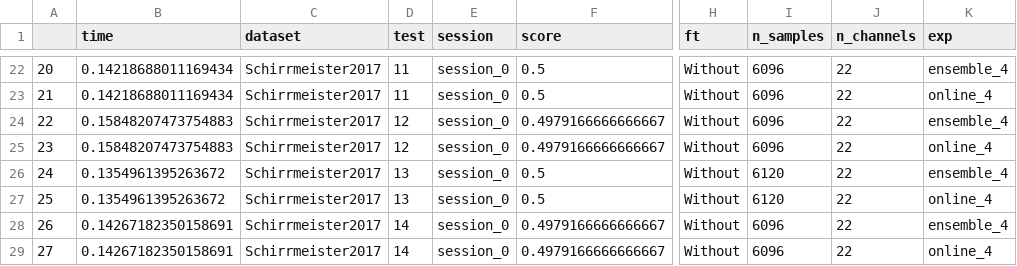
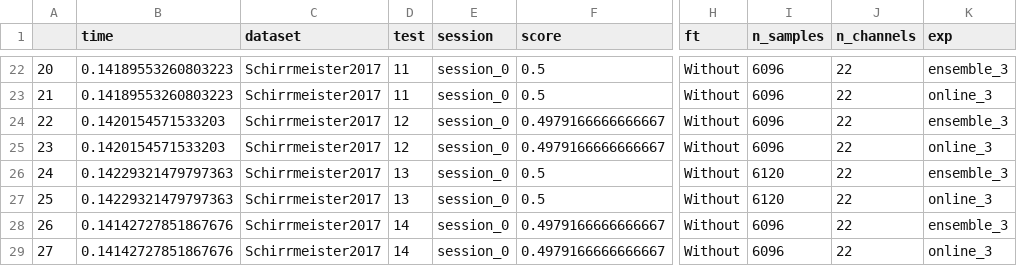
Before and after one commit to brunaafl/EEG_EA-Domain-Adap, a CSV file: output/runs/ensemble_m2_hard-Schirrmeister2017-no-alignment-exp_4-0-both/ensemble_m2_hard-Schirrmeister2017-no-alignment-exp_4-0-both_results.csv, drawn as a sheet; only a part is shown, gaps mark what is left out; the diff covers the shown part only; the diff names each change by its address in the sheet, - before the commit and + after, or states it on an @@ line.

```diff
--- a/output/runs/ensemble_m2_hard-Schirrmeister2017-no-alignment-exp_4-0-both/ensemble_m2_hard-Schirrmeister2017-no-alignment-exp_4-0-both_results.csv
+++ b/output/runs/ensemble_m2_hard-Schirrmeister2017-no-alignment-exp_4-0-both/ensemble_m2_hard-Schirrmeister2017-no-alignment-exp_4-0-both_results.csv
-B22:B23 (time): 0.14218688011169434
+B22:B23 (time): 0.14189553260803223
-K22 (exp): ensemble_4
+K22 (exp): ensemble_3
-K23 (exp): online_4
+K23 (exp): online_3
-B24:B25 (time): 0.15848207473754883
+B24:B25 (time): 0.1420154571533203
-K24 (exp): ensemble_4
+K24 (exp): ensemble_3
-K25 (exp): online_4
+K25 (exp): online_3
-B26:B27 (time): 0.1354961395263672
+B26:B27 (time): 0.14229321479797363
-K26 (exp): ensemble_4
+K26 (exp): ensemble_3
-K27 (exp): online_4
+K27 (exp): online_3
-B28:B29 (time): 0.14267182350158691
+B28:B29 (time): 0.14142727851867676
-K28 (exp): ensemble_4
+K28 (exp): ensemble_3
-K29 (exp): online_4
+K29 (exp): online_3
```
Also changed, not shown: 42 edited cells elsewhere in this file.
